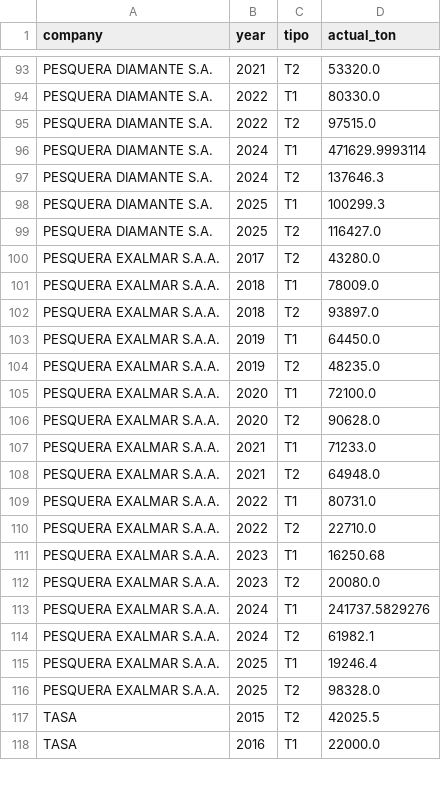
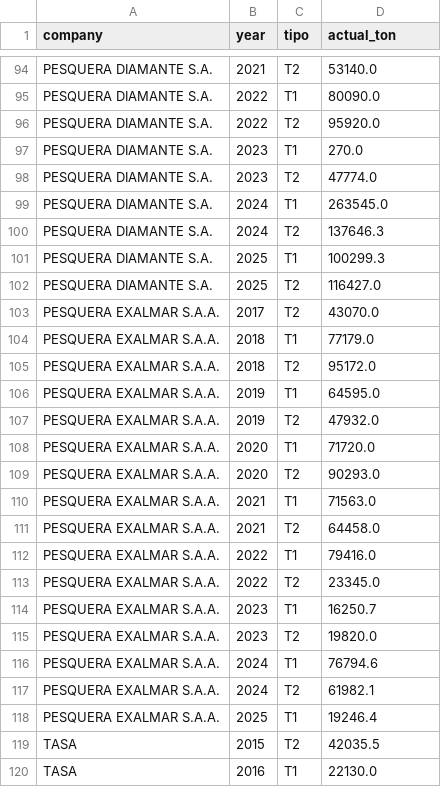
Before and after one commit to dbrisaro/cotizador-pesca-industrial, a CSV file: data/cotizador_company_actuals.csv, drawn as a sheet; only a part is shown, gaps mark what is left out; removed rows and columns are numbered as before the commit, all else as after; the diff covers the shown part only; the diff names each change by its address in the sheet, - before the commit and + after, or states it on an @@ line.

```diff
--- a/data/cotizador_company_actuals.csv
+++ b/data/cotizador_company_actuals.csv
-D94 (actual_ton): 53320.0
+D94 (actual_ton): 53140.0
-D95 (actual_ton): 80330.0
+D95 (actual_ton): 80090.0
-D96 (actual_ton): 97515.0
+D96 (actual_ton): 95920.0
+row 97: PESQUERA DIAMANTE S.A. | 2023 | T1 | 270.0
+row 98: PESQUERA DIAMANTE S.A. | 2023 | T2 | 47774.0
-D99 (actual_ton): 471629.9993114
+D99 (actual_ton): 263545.0
-D103 (actual_ton): 43280.0
+D103 (actual_ton): 43070.0
-D104 (actual_ton): 78009.0
+D104 (actual_ton): 77179.0
-D105 (actual_ton): 93897.0
+D105 (actual_ton): 95172.0
-D106 (actual_ton): 64450.0
+D106 (actual_ton): 64595.0
-D107 (actual_ton): 48235.0
+D107 (actual_ton): 47932.0
-D108 (actual_ton): 72100.0
+D108 (actual_ton): 71720.0
-D109 (actual_ton): 90628.0
+D109 (actual_ton): 90293.0
-D110 (actual_ton): 71233.0
+D110 (actual_ton): 71563.0
-D111 (actual_ton): 64948.0
+D111 (actual_ton): 64458.0
-D112 (actual_ton): 80731.0
+D112 (actual_ton): 79416.0
-D113 (actual_ton): 22710.0
+D113 (actual_ton): 23345.0
-D114 (actual_ton): 16250.68
+D114 (actual_ton): 16250.7
-D115 (actual_ton): 20080.0
+D115 (actual_ton): 19820.0
-D116 (actual_ton): 241737.5829276
+D116 (actual_ton): 76794.6
-row 116: PESQUERA EXALMAR S.A.A. | 2025 | T2 | 98328.0
-D119 (actual_ton): 42025.5
+D119 (actual_ton): 42035.5
-D120 (actual_ton): 22000.0
+D120 (actual_ton): 22130.0
```
Also changed, not shown: 1 added row and 91 edited cells elsewhere in this file, data/cotizador_company_baselines.csv, data/cotizador_sst_by_season.csv.
